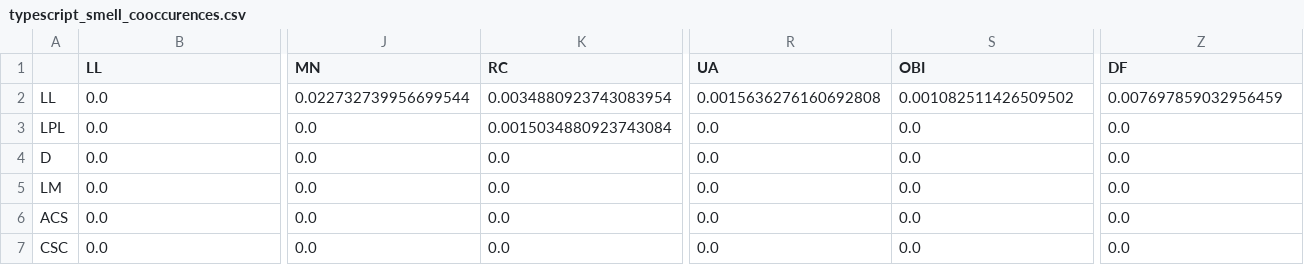
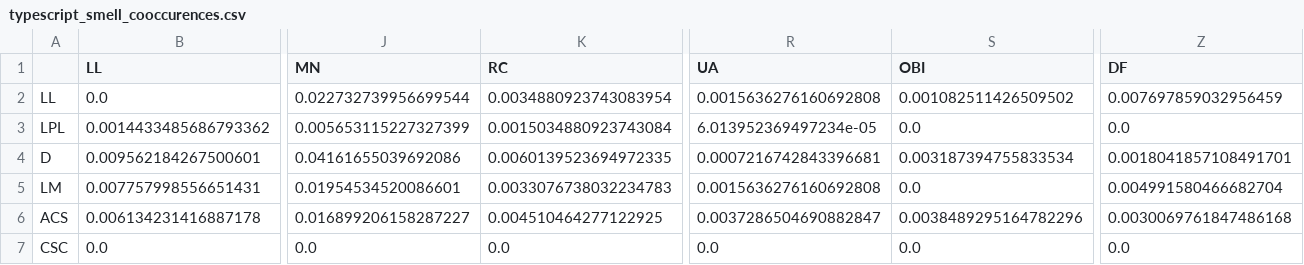
Before and after one commit to dleclercpro/LOG6306, a CSV file: data/typescript_smell_cooccurences.csv, drawn as a sheet; only a part is shown, gaps mark what is left out; the diff covers the shown part only; the diff names each change by its address in the sheet, - before the commit and + after, or states it on an @@ line.

```diff
--- a/data/typescript_smell_cooccurences.csv
+++ b/data/typescript_smell_cooccurences.csv
-B3 (LL): 0.0
+B3 (LL): 0.0014433485686793362
-J3 (MN): 0.0
+J3 (MN): 0.005653115227327399
-R3 (UA): 0.0
+R3 (UA): 6.013952369497234e-05
-B4 (LL): 0.0
+B4 (LL): 0.009562184267500601
-J4 (MN): 0.0
+J4 (MN): 0.04161655039692086
-K4 (RC): 0.0
+K4 (RC): 0.0060139523694972335
-R4 (UA): 0.0
+R4 (UA): 0.0007216742843396681
-S4 (OBI): 0.0
+S4 (OBI): 0.003187394755833534
-Z4 (DF): 0.0
+Z4 (DF): 0.0018041857108491701
-B5 (LL): 0.0
+B5 (LL): 0.007757998556651431
-J5 (MN): 0.0
+J5 (MN): 0.01954534520086601
-K5 (RC): 0.0
+K5 (RC): 0.0033076738032234783
-R5 (UA): 0.0
+R5 (UA): 0.0015636276160692808
-Z5 (DF): 0.0
+Z5 (DF): 0.004991580466682704
-B6 (LL): 0.0
+B6 (LL): 0.006134231416887178
-J6 (MN): 0.0
+J6 (MN): 0.016899206158287227
-K6 (RC): 0.0
+K6 (RC): 0.004510464277122925
-R6 (UA): 0.0
+R6 (UA): 0.0037286504690882847
-S6 (OBI): 0.0
+S6 (OBI): 0.0038489295164782296
-Z6 (DF): 0.0
+Z6 (DF): 0.0030069761847486168
```
Also changed, not shown: 160 edited cells elsewhere in this file, data/javascript_clean_smell_cooccurences.csv, data/javascript_smell_cooccurences.csv, 6 other files.
